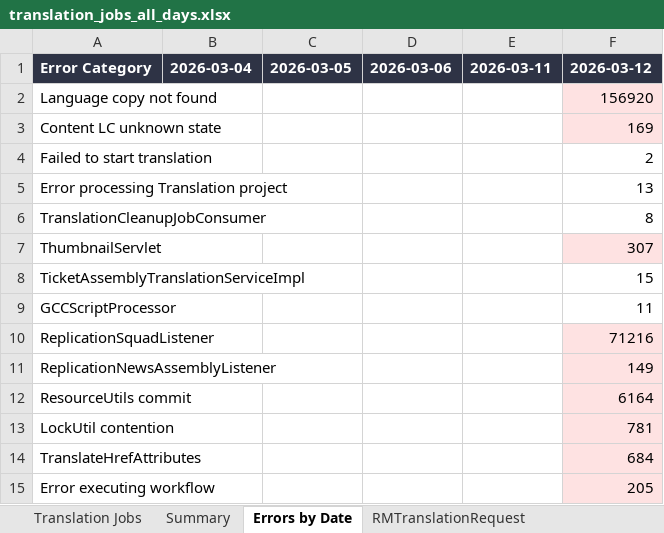
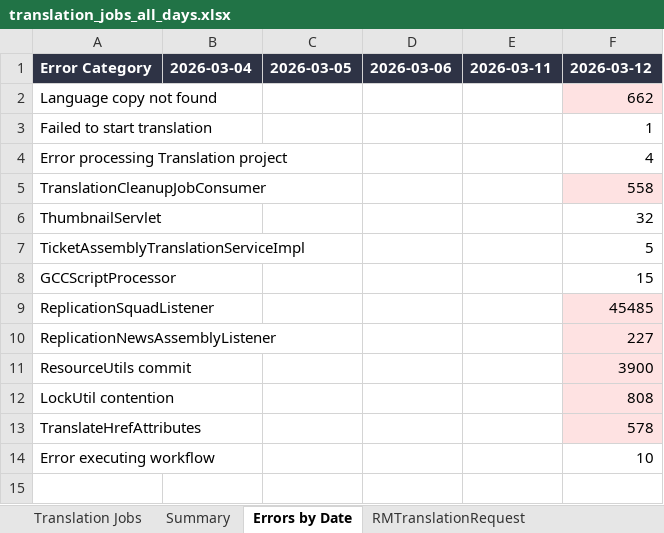
Before and after one commit to adeporra/rm-translation-reports, an Excel workbook: translation_jobs_all_days.xlsx, sheet Errors by Date, drawn as a sheet; values as stored, in another font and other column widths than the file's, no borders; removed rows and columns are numbered as before the commit, all else as after; the diff names each change by its address in the sheet, - before the commit and + after, or states it on an @@ line.

```diff
--- a/translation_jobs_all_days.xlsx (sheet Errors by Date)
+++ b/translation_jobs_all_days.xlsx (sheet Errors by Date)
-F2: 156920
+F2: 662
-row 3: Content LC unknown state |  |  |  |  | 169
-F3: 2
+F3: 1
-F4: 13
+F4: 4
-F5: 8
+F5: 558
-F5 fill: none
+F5 fill: #FEE2E2
-F6: 307
+F6: 32
-F6 fill: #FEE2E2
+F6 fill: none
-F7: 15
+F7: 5
-F8: 11
+F8: 15
-F9: 71216
+F9: 45485
-F10: 149
+F10: 227
-F11: 6164
+F11: 3900
-F12: 781
+F12: 808
-F13: 684
+F13: 578
-F14: 205
+F14: 10
-F14 fill: #FEE2E2
+F14 fill: none
```
Also changed, not shown: sheet Translation Jobs, sheet Summary, sheet RMTranslationRequest, 5 other files.
